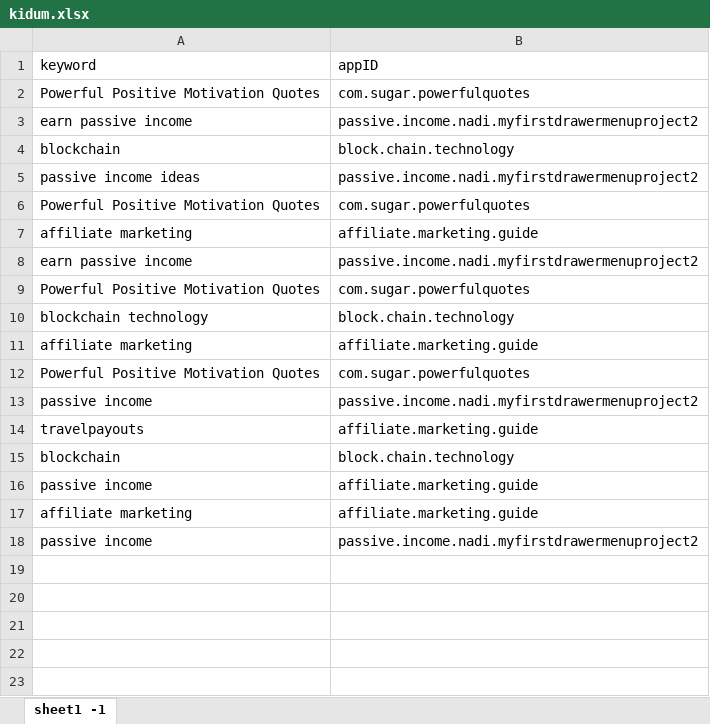
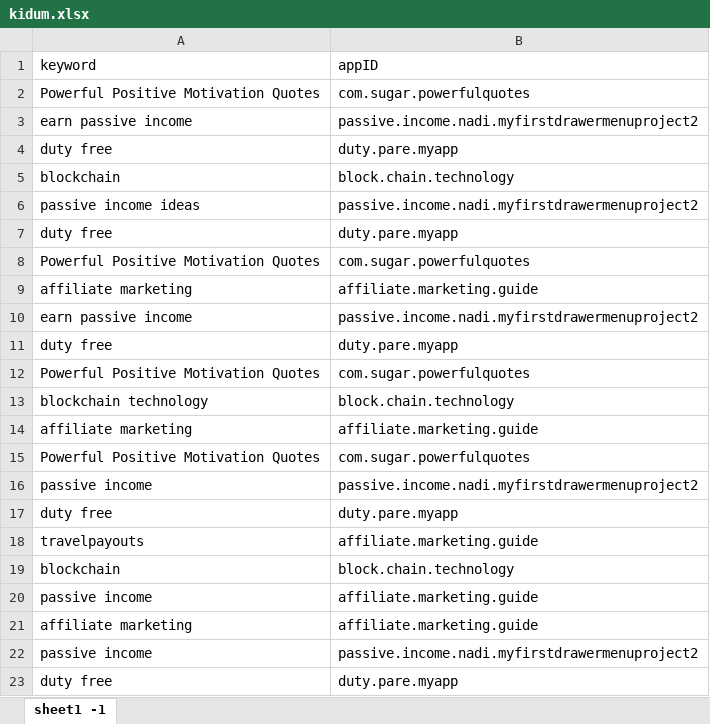
Before and after one commit to sugarderryfire/awsMultiThreadSheet, an Excel workbook: kidum.xlsx, sheet sheet1 -1, drawn as a sheet; values as stored, in another font and other column widths than the file's, no borders; the diff names each change by its address in the sheet, - before the commit and + after, or states it on an @@ line.

Commit message:
Add files via upload

```diff
--- a/kidum.xlsx (sheet sheet1 -1)
+++ b/kidum.xlsx (sheet sheet1 -1)
+row 4: duty free | duty.pare.myapp
+row 7: duty free | duty.pare.myapp
+row 11: duty free | duty.pare.myapp
+row 17: duty free | duty.pare.myapp
+row 23: duty free | duty.pare.myapp
```
